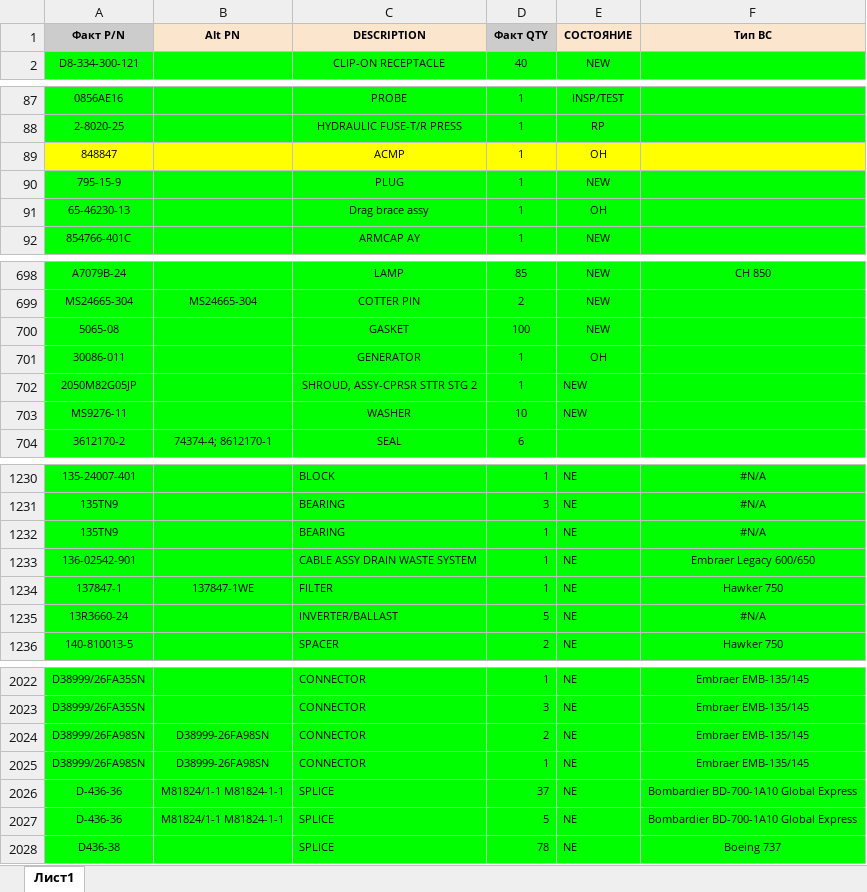
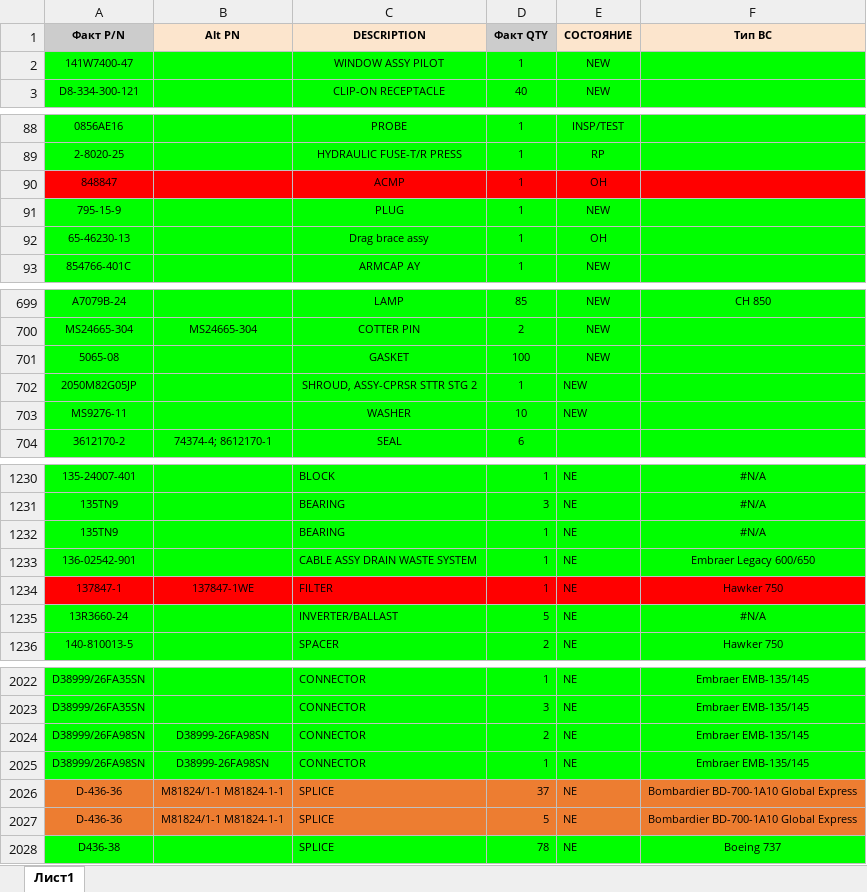
Before and after one commit to alexanderp-cell/Main, an Excel workbook: ОСТАТКИ.xlsx, sheet Лист1, drawn as a sheet; only a part is shown, gaps mark what is left out; values as stored, in another font and other column widths than the file's, no borders; table styles not drawn; removed rows and columns are numbered as before the commit, all else as after; the diff covers the shown part only; the diff names each change by its address in the sheet, - before the commit and + after, or states it on an @@ line.

```diff
--- a/ОСТАТКИ.xlsx (sheet Лист1)
+++ b/ОСТАТКИ.xlsx (sheet Лист1)
+row 2: 141W7400-47 |  | WINDOW ASSY PILOT | 1 | NEW
-A90:F90 fill: #FFFF00
+A90:F90 fill: #FF0000
-row 701: 30086-011 |  | GENERATOR | 1 | OH
-A1234:F1234 fill: #00FF00
+A1234:F1234 fill: #FF0000
-A2026:F2027 fill: #00FF00
+A2026:F2027 fill: #ED7D31
```
Also changed, not shown: 2 edited cells and cell formats elsewhere in this sheet, ГОТОВЫЕ_ОСТАТКИ.xlsx.
